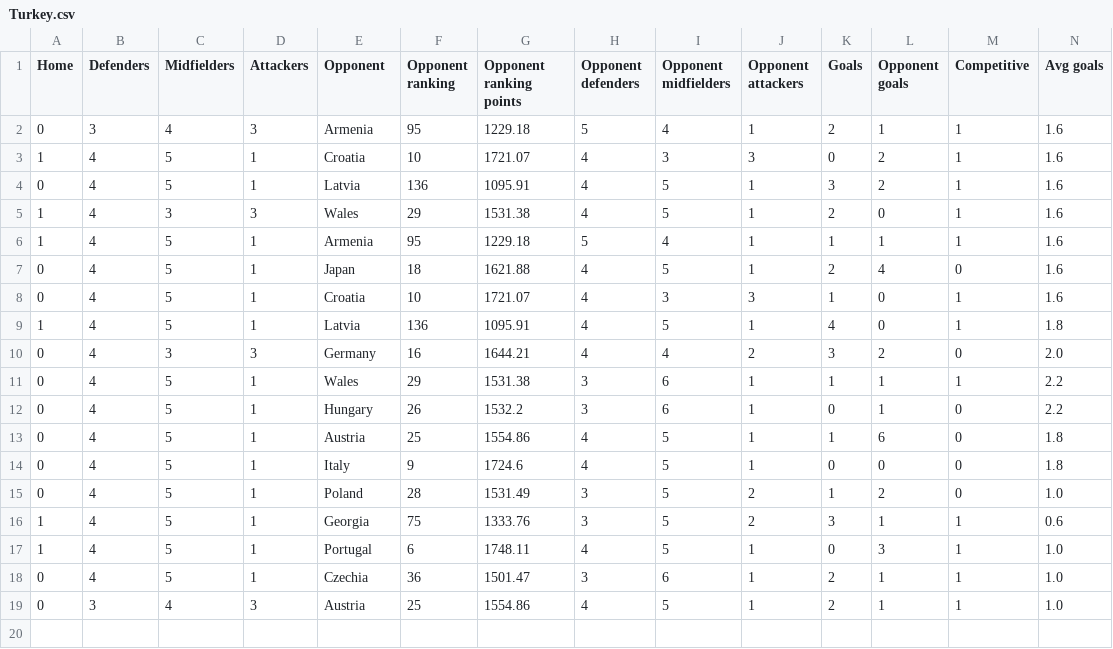
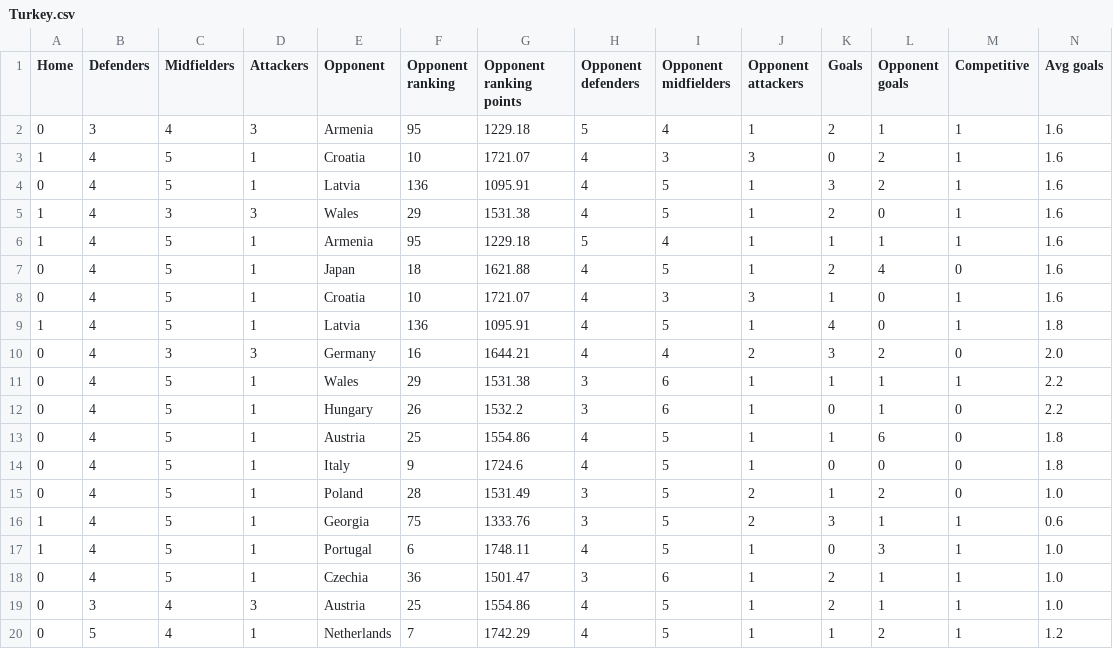
Before and after one commit to lalutir/Football-match-predictions, a CSV file: Football match predictions/Statistics/National Teams/Turkey.csv, drawn as a sheet; only a part is shown; rows hold the shown columns only; the diff names each change by its address in the sheet, - before the commit and + after, or states it on an @@ line.

```diff
--- a/Football match predictions/Statistics/National Teams/Turkey.csv
+++ b/Football match predictions/Statistics/National Teams/Turkey.csv
+row 20: 0 | 5 | 4 | 1 | Netherlands | 7 | 1742.29 | 4 | 5 | 1 | 1 | 2 | 1 | 1.2
```
Also changed, not shown: Football match predictions/Statistics/National Teams/England.csv, Football match predictions/Statistics/National Teams/Netherlands.csv, 6 other files.
